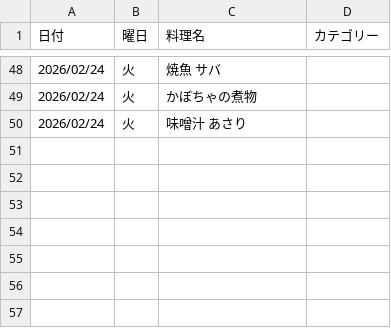
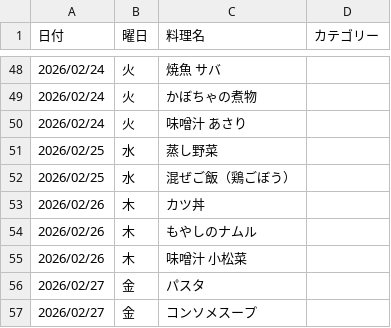
Before and after one commit to daimilk-lgtm/kondake, a CSV file: history.csv, drawn as a sheet; only a part is shown, gaps mark what is left out; the diff names each change by its address in the sheet, - before the commit and + after, or states it on an @@ line.

Commit message:
Update history

```diff
--- a/history.csv
+++ b/history.csv
+row 51: 2026/02/25 | 水 | 蒸し野菜
+row 52: 2026/02/25 | 水 | 混ぜご飯（鶏ごぼう）
+row 53: 2026/02/26 | 木 | カツ丼
+row 54: 2026/02/26 | 木 | もやしのナムル
+row 55: 2026/02/26 | 木 | 味噌汁 小松菜
+row 56: 2026/02/27 | 金 | パスタ
+row 57: 2026/02/27 | 金 | コンソメスープ
```
